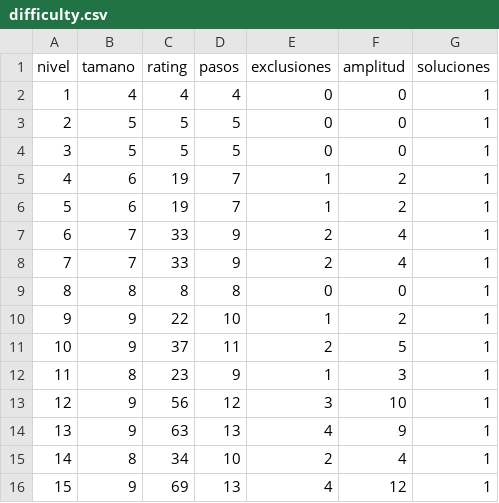
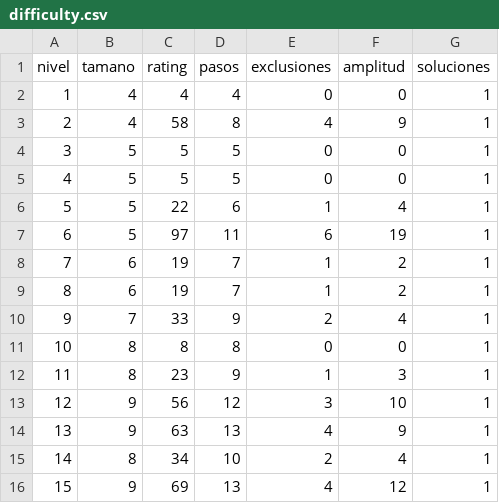
Before and after one commit to lagi2000/claret-logic, a CSV file: docs/difficulty.csv, drawn as a sheet; only a part is shown; removed rows and columns are numbered as before the commit, all else as after; the diff names each change by its address in the sheet, - before the commit and + after, or states it on an @@ line.

```diff
--- a/docs/difficulty.csv
+++ b/docs/difficulty.csv
+row 3: 2 | 4 | 58 | 8 | 4 | 9 | 1
@@ column A (nivel) renumbered between rows 4 and 11 @@
+row 6: 5 | 5 | 22 | 6 | 1 | 4 | 1
+row 7: 6 | 5 | 97 | 11 | 6 | 19 | 1
-row 8: 7 | 7 | 33 | 9 | 2 | 4 | 1
-row 10: 9 | 9 | 22 | 10 | 1 | 2 | 1
-row 11: 10 | 9 | 37 | 11 | 2 | 5 | 1
```
Also changed, not shown: 16 other files.
